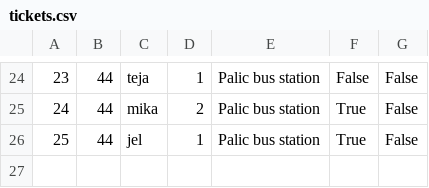
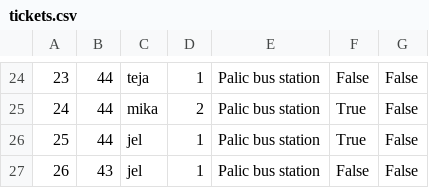
Before and after one commit to KornelijeKiso/DreamTeam, a CSV file: ProjectTourism/ProjectTourism/References/tickets.csv, drawn as a sheet; only a part is shown, gaps mark what is left out; the diff names each change by its address in the sheet, - before the commit and + after, or states it on an @@ line.

```diff
--- a/ProjectTourism/ProjectTourism/References/tickets.csv
+++ b/ProjectTourism/ProjectTourism/References/tickets.csv
+row 27: 26 | 43 | jel | 1 | Palic bus station | False | False
```
Also changed, not shown: ProjectTourism/ProjectTourism/References/appointments.csv, 1 other file.
